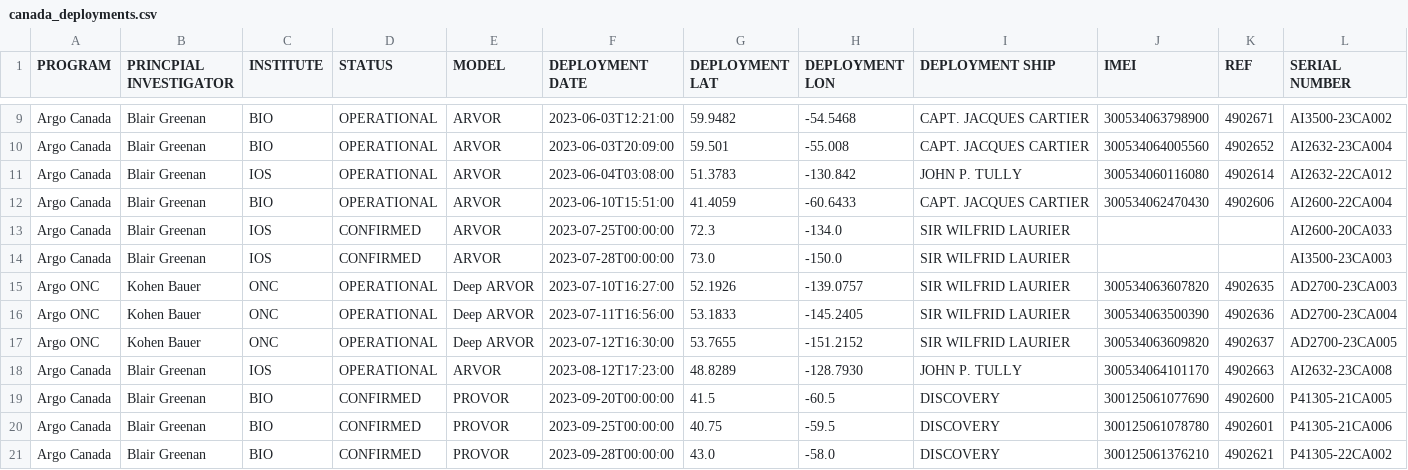
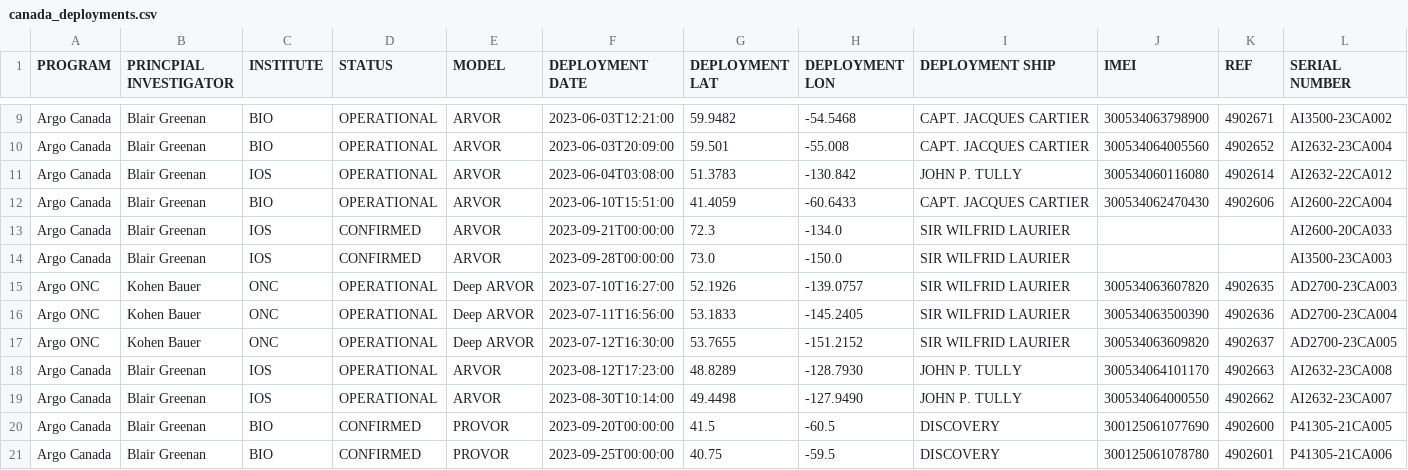
Before and after one commit to ArgoCanada/blog, a CSV file: deployment/canada_deployments.csv, drawn as a sheet; only a part is shown, gaps mark what is left out; the shorter side is filled out with more unchanged rows.

Commit message:
new pacific float

```diff
--- a/deployment/canada_deployments.csv
+++ b/deployment/canada_deployments.csv
@@ -12,4 +12,4 @@ Argo Canada,Blair Greenan,IOS,OPERATIONAL,ARVOR,2023-06-04T03:08:00,51.3783,-130
 Argo Canada,Blair Greenan,BIO,OPERATIONAL,ARVOR,2023-06-10T15:51:00,41.4059,-60.6433,CAPT. JACQUES CARTIER,300534062470430,4902606,AI2600-22CA004
-Argo Canada,Blair Greenan,IOS,CONFIRMED,ARVOR,2023-07-25T00:00:00,72.3,-134.0,SIR WILFRID LAURIER,,,AI2600-20CA033
-Argo Canada,Blair Greenan,IOS,CONFIRMED,ARVOR,2023-07-28T00:00:00,73.0,-150.0,SIR WILFRID LAURIER,,,AI3500-23CA003
+Argo Canada,Blair Greenan,IOS,CONFIRMED,ARVOR,2023-09-21T00:00:00,72.3,-134.0,SIR WILFRID LAURIER,,,AI2600-20CA033
+Argo Canada,Blair Greenan,IOS,CONFIRMED,ARVOR,2023-09-28T00:00:00,73.0,-150.0,SIR WILFRID LAURIER,,,AI3500-23CA003
 Argo ONC,Kohen Bauer,ONC,OPERATIONAL,Deep ARVOR,2023-07-10T16:27:00,52.1926,-139.0757,SIR WILFRID LAURIER,300534063607820,4902635,AD2700-23CA003
@@ -18,2 +18,3 @@ Argo ONC,Kohen Bauer,ONC,OPERATIONAL,Deep ARVOR,2023-07-12T16:30:00,53.7655,-151
 Argo Canada,Blair Greenan,IOS,OPERATIONAL,ARVOR,2023-08-12T17:23:00,48.8289,-128.7930,JOHN P. TULLY,300534064101170,4902663,AI2632-23CA008
+Argo Canada,Blair Greenan,IOS,OPERATIONAL,ARVOR,2023-08-30T10:14:00,49.4498,-127.9490,JOHN P. TULLY,300534064000550,4902662,AI2632-23CA007
 Argo Canada,Blair Greenan,BIO,CONFIRMED,PROVOR,2023-09-20T00:00:00,41.5,-60.5,DISCOVERY,300125061077690,4902600,P41305-21CA005
```
